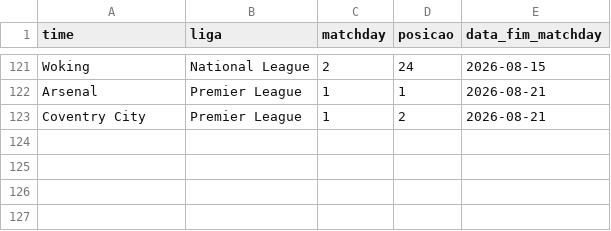
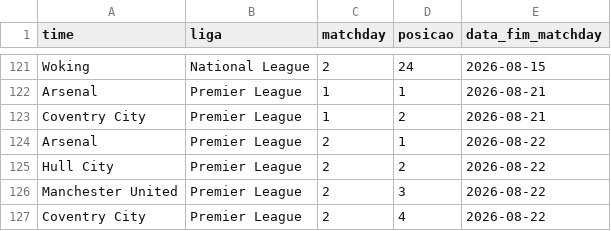
Before and after one commit to AlexTorres10/bbi-placares, a CSV file: data/posicoes.csv, drawn as a sheet; only a part is shown, gaps mark what is left out.

Commit message:
Placar — Hull City 2-0 Manchester United (2026-08-22)

```diff
--- a/data/posicoes.csv
+++ b/data/posicoes.csv
@@ -123 +123,5 @@ Arsenal,Premier League,1,1,2026-08-21
 Coventry City,Premier League,1,2,2026-08-21
+Arsenal,Premier League,2,1,2026-08-22
+Hull City,Premier League,2,2,2026-08-22
+Manchester United,Premier League,2,3,2026-08-22
+Coventry City,Premier League,2,4,2026-08-22
```
Also changed, not shown: data/historico.csv, 1 other file.
